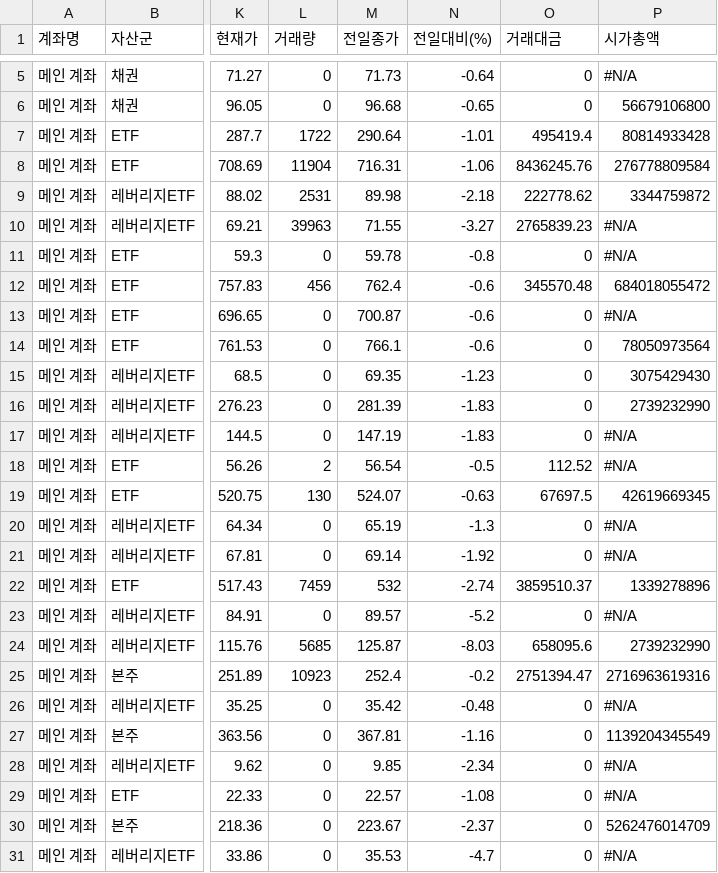
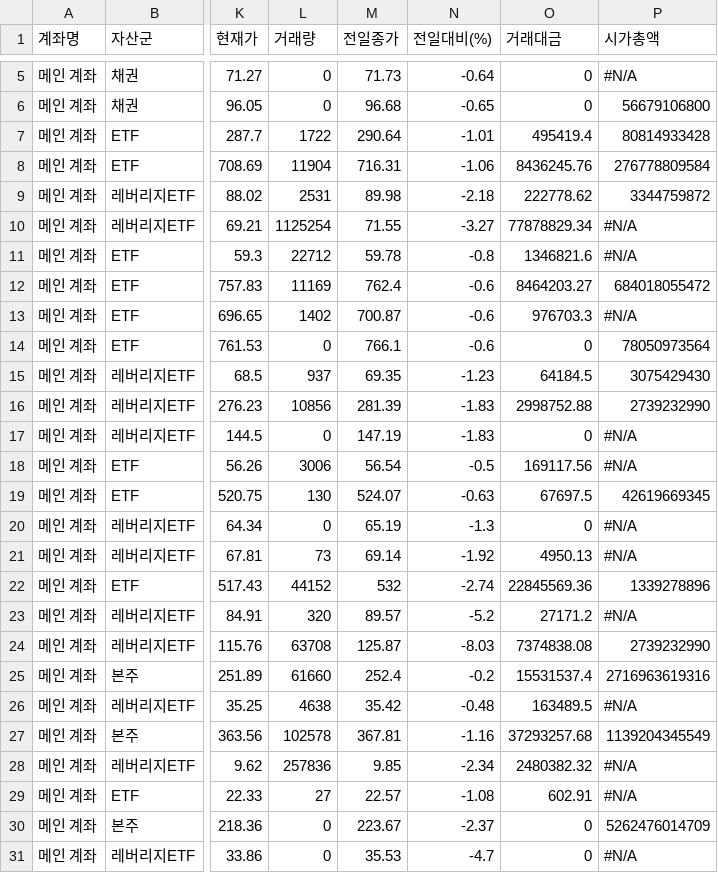
Before and after one commit to yr857511-cpu/-, a CSV file: sheet.csv, drawn as a sheet; only a part is shown, gaps mark what is left out; the diff covers the shown part only; the diff names each change by its address in the sheet, - before the commit and + after, or states it on an @@ line.

```diff
--- a/sheet.csv
+++ b/sheet.csv
-L10 (거래량): 39963
+L10 (거래량): 1125254
-O10 (거래대금): 2765839.23
+O10 (거래대금): 77878829.34
-L11 (거래량): 0
+L11 (거래량): 22712
-O11 (거래대금): 0
+O11 (거래대금): 1346821.6
-L12 (거래량): 456
+L12 (거래량): 11169
-O12 (거래대금): 345570.48
+O12 (거래대금): 8464203.27
-L13 (거래량): 0
+L13 (거래량): 1402
-O13 (거래대금): 0
+O13 (거래대금): 976703.3
-L15 (거래량): 0
+L15 (거래량): 937
-O15 (거래대금): 0
+O15 (거래대금): 64184.5
-L16 (거래량): 0
+L16 (거래량): 10856
-O16 (거래대금): 0
+O16 (거래대금): 2998752.88
-L18 (거래량): 2
+L18 (거래량): 3006
-O18 (거래대금): 112.52
+O18 (거래대금): 169117.56
-L21 (거래량): 0
+L21 (거래량): 73
-O21 (거래대금): 0
+O21 (거래대금): 4950.13
-L22 (거래량): 7459
+L22 (거래량): 44152
-O22 (거래대금): 3859510.37
+O22 (거래대금): 22845569.36
-L23 (거래량): 0
+L23 (거래량): 320
-O23 (거래대금): 0
+O23 (거래대금): 27171.2
-L24 (거래량): 5685
+L24 (거래량): 63708
-O24 (거래대금): 658095.6
+O24 (거래대금): 7374838.08
-L25 (거래량): 10923
+L25 (거래량): 61660
-O25 (거래대금): 2751394.47
+O25 (거래대금): 15531537.4
-L26 (거래량): 0
+L26 (거래량): 4638
-O26 (거래대금): 0
+O26 (거래대금): 163489.5
-L27 (거래량): 0
+L27 (거래량): 102578
-O27 (거래대금): 0
+O27 (거래대금): 37293257.68
-L28 (거래량): 0
+L28 (거래량): 257836
-O28 (거래대금): 0
+O28 (거래대금): 2480382.32
-L29 (거래량): 0
+L29 (거래량): 27
-O29 (거래대금): 0
+O29 (거래대금): 602.91
```
Also changed, not shown: 50 edited cells elsewhere in this file.
